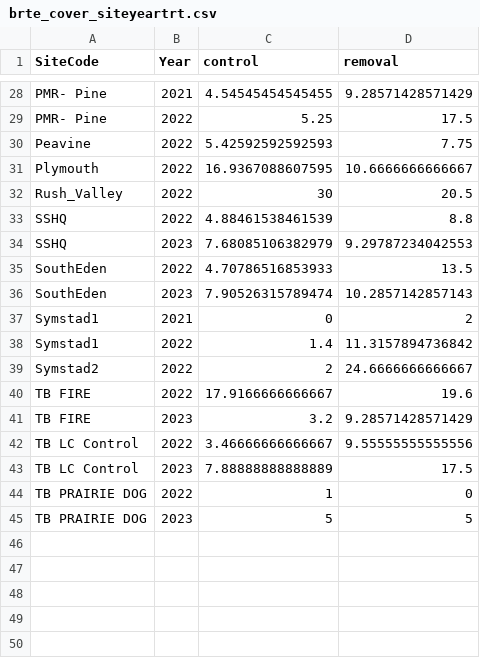
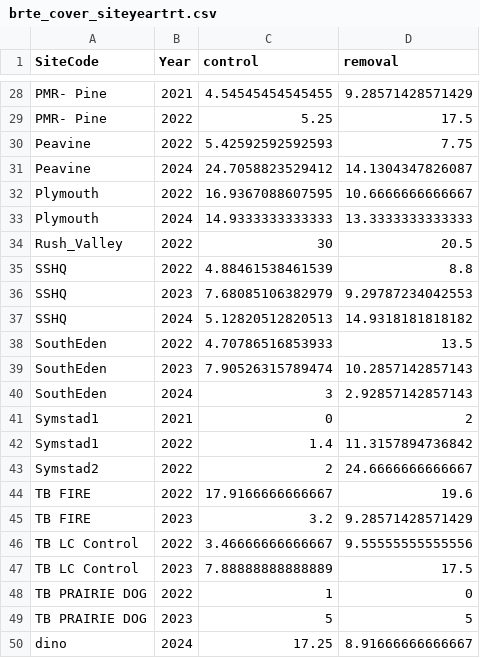
Before and after one commit to pbadler/bromecast-data, a CSV file: satellites/deriveddata/brte_cover_siteyeartrt.csv, drawn as a sheet; only a part is shown, gaps mark what is left out; the diff names each change by its address in the sheet, - before the commit and + after, or states it on an @@ line.

```diff
--- a/satellites/deriveddata/brte_cover_siteyeartrt.csv
+++ b/satellites/deriveddata/brte_cover_siteyeartrt.csv
+row 31: Peavine | 2024 | 24.7058823529412 | 14.1304347826087
+row 33: Plymouth | 2024 | 14.9333333333333 | 13.3333333333333
+row 37: SSHQ | 2024 | 5.12820512820513 | 14.9318181818182
+row 40: SouthEden | 2024 | 3 | 2.92857142857143
+row 50: dino | 2024 | 17.25 | 8.91666666666667
```
Also changed, not shown: satellites/deriveddata/species2functionalgroups.csv, satellites/deriveddata/species_list_clean.csv, 11 other files.
